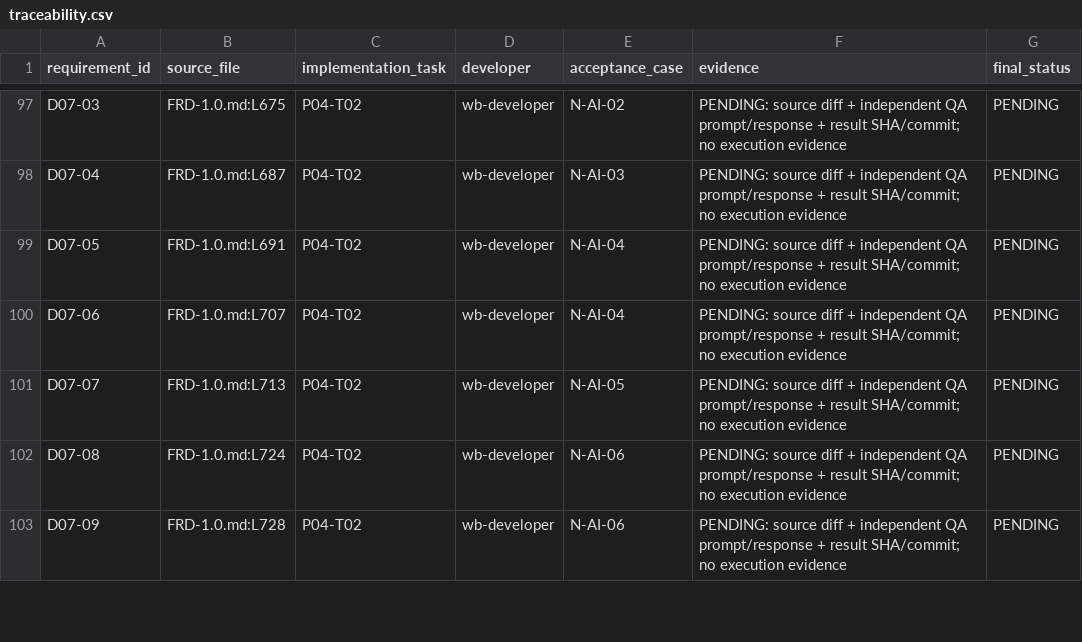
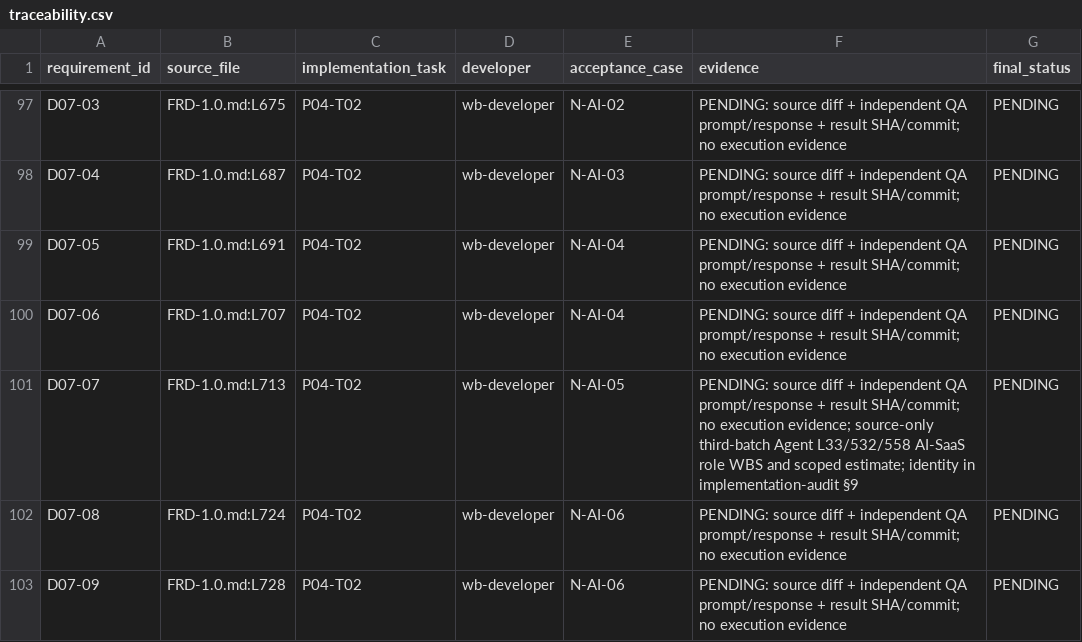
Before and after one commit to DABIN-HUB/wangbin-workbuddy, a CSV file: packages/experts/wangbin-software-consultant/docs/traceability.csv, drawn as a sheet; only a part is shown, gaps mark what is left out; the diff covers the shown part only.

```diff
--- a/packages/experts/wangbin-software-consultant/docs/traceability.csv
+++ b/packages/experts/wangbin-software-consultant/docs/traceability.csv
@@ -100,3 +100,3 @@ D07-05,FRD-1.0.md:L691,P04-T02,wb-developer,N-AI-04,PENDING: source diff + indep
 D07-06,FRD-1.0.md:L707,P04-T02,wb-developer,N-AI-04,PENDING: source diff + independent QA prompt/response + result SHA/commit; no execution evidence,PENDING
-D07-07,FRD-1.0.md:L713,P04-T02,wb-developer,N-AI-05,PENDING: source diff + independent QA prompt/response + result SHA/commit; no execution evidence,PENDING
+D07-07,FRD-1.0.md:L713,P04-T02,wb-developer,N-AI-05,PENDING: source diff + independent QA prompt/response + result SHA/commit; no execution evidence; source-only third-batch Agent L33/532/558 AI-SaaS role WBS and scoped estimate; identity in implementation-audit §9,PENDING
 D07-08,FRD-1.0.md:L724,P04-T02,wb-developer,N-AI-06,PENDING: source diff + independent QA prompt/response + result SHA/commit; no execution evidence,PENDING
```
Also changed, not shown: 14 edited cells elsewhere in this file, 9 other files.
